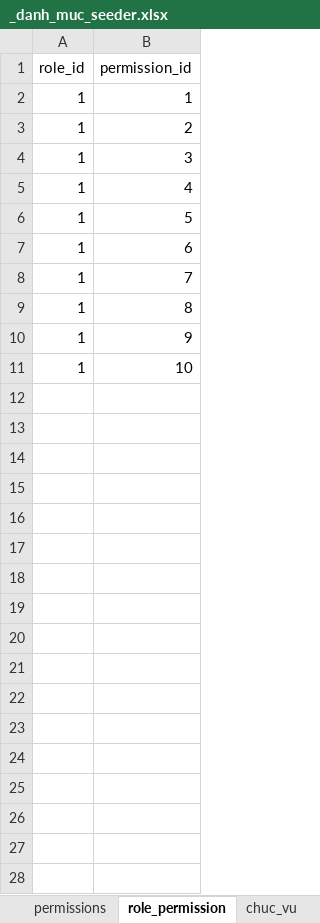
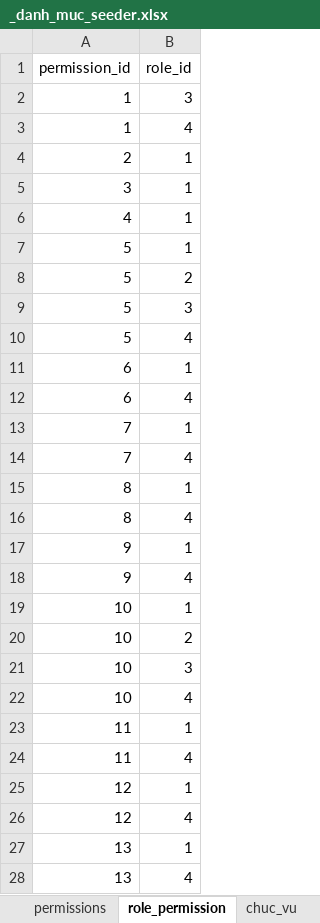
Before and after one commit to kehuydiet9x1998/DoAn_Final, an Excel workbook: database/seeders/_danh_muc_seeder.xlsx, sheet role_permission, drawn as a sheet; only a part is shown; values as stored, in another font and other column widths than the file's, no borders; removed rows and columns are numbered as before the commit, all else as after; the diff covers the shown part only; the diff names each change by its address in the sheet, - before the commit and + after, or states it on an @@ line.

```diff
--- a/database/seeders/_danh_muc_seeder.xlsx (sheet role_permission)
+++ b/database/seeders/_danh_muc_seeder.xlsx (sheet role_permission)
-column A (role_id), rows 2-11: all 1
+column B (role_id), rows 3-7: 4 | 1 | 1 | 1 | 1; rows 12-13: 4 | 1; rows 16-17: 4 | 1; row 19: 1
+row 2: 1 | 3
+row 8: 5 | 2
+row 9: 5 | 3
+row 10: 5 | 4
+row 11: 6 | 1
+row 14: 7 | 4
+row 15: 8 | 1
+row 18: 9 | 4
+row 20: 10 | 2
+row 21: 10 | 3
+row 22: 10 | 4
+row 23: 11 | 1
+row 24: 11 | 4
+row 25: 12 | 1
+row 26: 12 | 4
+row 27: 13 | 1
+row 28: 13 | 4
```
Also changed, not shown: 168 added rows elsewhere in this sheet, sheet users, sheet giao_vien, sheet nhan_vien, 36 other files.
